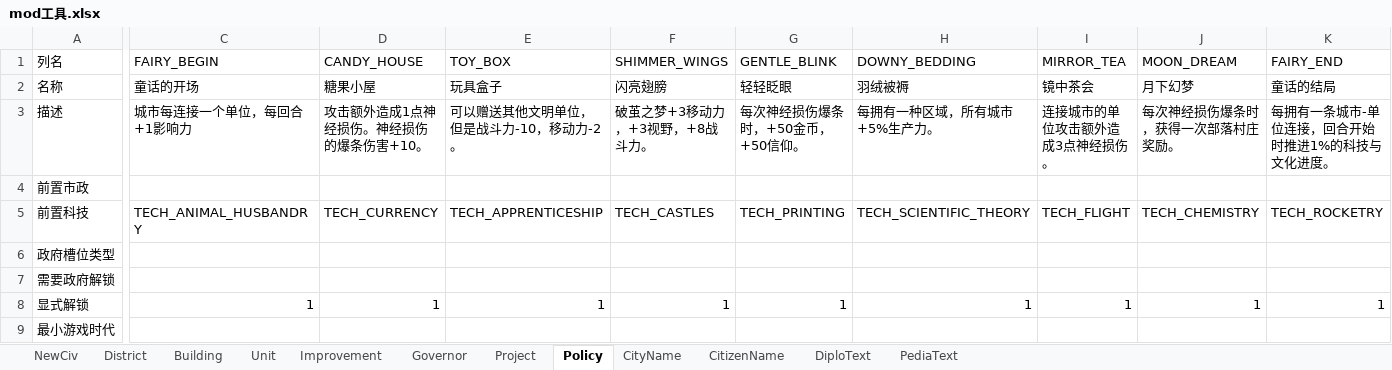
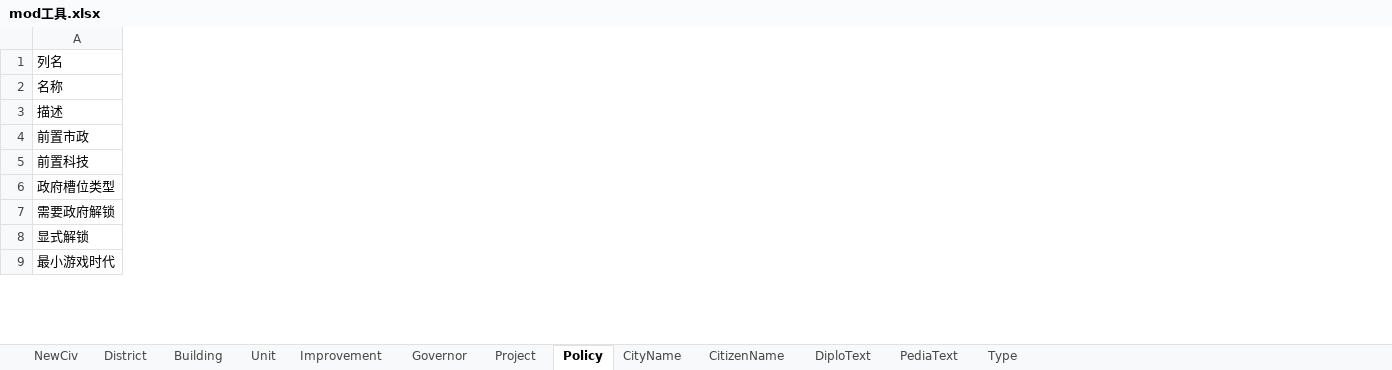
Before and after one commit to SiQi-1/--6mod--, an Excel workbook: mod工具.xlsx, sheet Policy, drawn as a sheet; only a part is shown, gaps mark what is left out; values as stored, in another font and other column widths than the file's, no borders; the diff names each change by its address in the sheet, - before the commit and + after, or states it on an @@ line.

```diff
--- a/mod工具.xlsx (sheet Policy)
+++ b/mod工具.xlsx (sheet Policy)
+sheet tab: Type
-column C, rows 1-8: FAIRY_BEGIN | 童话的开场 | 城市每连接一个单位，每回合+1影响力 |  | TECH_ANIMAL_HUSBANDRY |  |  | 1
-column D, rows 1-8: CANDY_HOUSE | 糖果小屋 | 攻击额外造成1点神经损伤。神经损伤的爆条伤害+10。 |  | TECH_CURRENCY |  |  | 1
-column E, rows 1-8: TOY_BOX | 玩具盒子 | 可以赠送其他文明单位，但是战斗力-10，移动力-2。 |  | TECH_APPRENTICESHIP |  |  | 1
-column F, rows 1-8: SHIMMER_WINGS | 闪亮翅膀 | 破茧之梦+3移动力，+3视野，+8战斗力。 |  | TECH_CASTLES |  |  | 1
-column G, rows 1-8: GENTLE_BLINK | 轻轻眨眼 | 每次神经损伤爆条时，+50金币，+50信仰。 |  | TECH_PRINTING |  |  | 1
-column H, rows 1-8: DOWNY_BEDDING | 羽绒被褥 | 每拥有一种区域，所有城市+5%生产力。 |  | TECH_SCIENTIFIC_THEORY |  |  | 1
-column I, rows 1-8: MIRROR_TEA | 镜中茶会 | 连接城市的单位攻击额外造成3点神经损伤。 |  | TECH_FLIGHT |  |  | 1
-column J, rows 1-8: MOON_DREAM | 月下幻梦 | 每次神经损伤爆条时，获得一次部落村庄奖励。 |  | TECH_CHEMISTRY |  |  | 1
-column K, rows 1-8: FAIRY_END | 童话的结局 | 每拥有一条城市-单位连接，回合开始时推进1%的科技与文化进度。 |  | TECH_ROCKETRY |  |  | 1
```
Also changed, not shown: sheet NewCiv, sheet Unit, sheet Governor, sheet Building, sheet Project, sheet Improvement, 3 other files.
